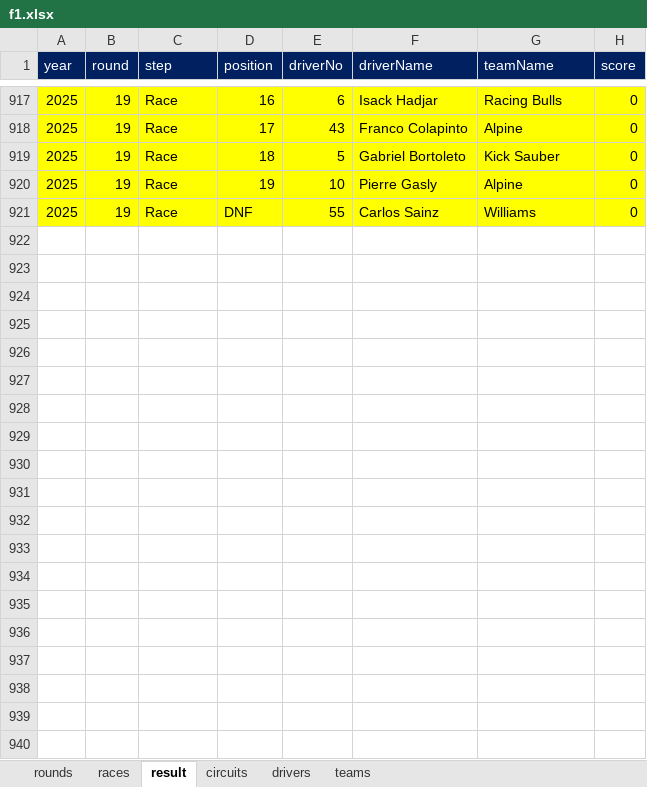
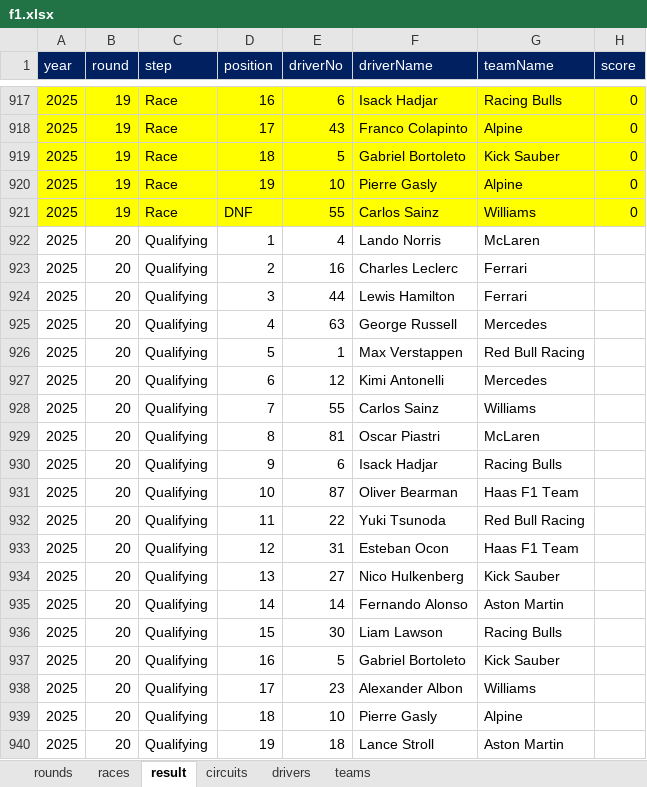
Before and after one commit to ColaLovingCat/vue_platform, an Excel workbook: public/docs/datas/f1.xlsx, sheet result, drawn as a sheet; only a part is shown, gaps mark what is left out; values as stored, in another font and other column widths than the file's, no borders; the diff covers the shown part only; the diff names each change by its address in the sheet, - before the commit and + after, or states it on an @@ line.

Commit message:
data

```diff
--- a/public/docs/datas/f1.xlsx (sheet result)
+++ b/public/docs/datas/f1.xlsx (sheet result)
+row 922: 2025 | 20 | Qualifying | 1 | 4 | Lando Norris | McLaren
+row 923: 2025 | 20 | Qualifying | 2 | 16 | Charles Leclerc | Ferrari
+row 924: 2025 | 20 | Qualifying | 3 | 44 | Lewis Hamilton | Ferrari
+row 925: 2025 | 20 | Qualifying | 4 | 63 | George Russell | Mercedes
+row 926: 2025 | 20 | Qualifying | 5 | 1 | Max Verstappen | Red Bull Racing
+row 927: 2025 | 20 | Qualifying | 6 | 12 | Kimi Antonelli | Mercedes
+row 928: 2025 | 20 | Qualifying | 7 | 55 | Carlos Sainz | Williams
+row 929: 2025 | 20 | Qualifying | 8 | 81 | Oscar Piastri | McLaren
+row 930: 2025 | 20 | Qualifying | 9 | 6 | Isack Hadjar | Racing Bulls
+row 931: 2025 | 20 | Qualifying | 10 | 87 | Oliver Bearman | Haas F1 Team
+row 932: 2025 | 20 | Qualifying | 11 | 22 | Yuki Tsunoda | Red Bull Racing
+row 933: 2025 | 20 | Qualifying | 12 | 31 | Esteban Ocon | Haas F1 Team
+row 934: 2025 | 20 | Qualifying | 13 | 27 | Nico Hulkenberg | Kick Sauber
+row 935: 2025 | 20 | Qualifying | 14 | 14 | Fernando Alonso | Aston Martin
+row 936: 2025 | 20 | Qualifying | 15 | 30 | Liam Lawson | Racing Bulls
+row 937: 2025 | 20 | Qualifying | 16 | 5 | Gabriel Bortoleto | Kick Sauber
+row 938: 2025 | 20 | Qualifying | 17 | 23 | Alexander Albon | Williams
+row 939: 2025 | 20 | Qualifying | 18 | 10 | Pierre Gasly | Alpine
+row 940: 2025 | 20 | Qualifying | 19 | 18 | Lance Stroll | Aston Martin
```
Also changed, not shown: 21 added rows elsewhere in this sheet, 2 other files.
